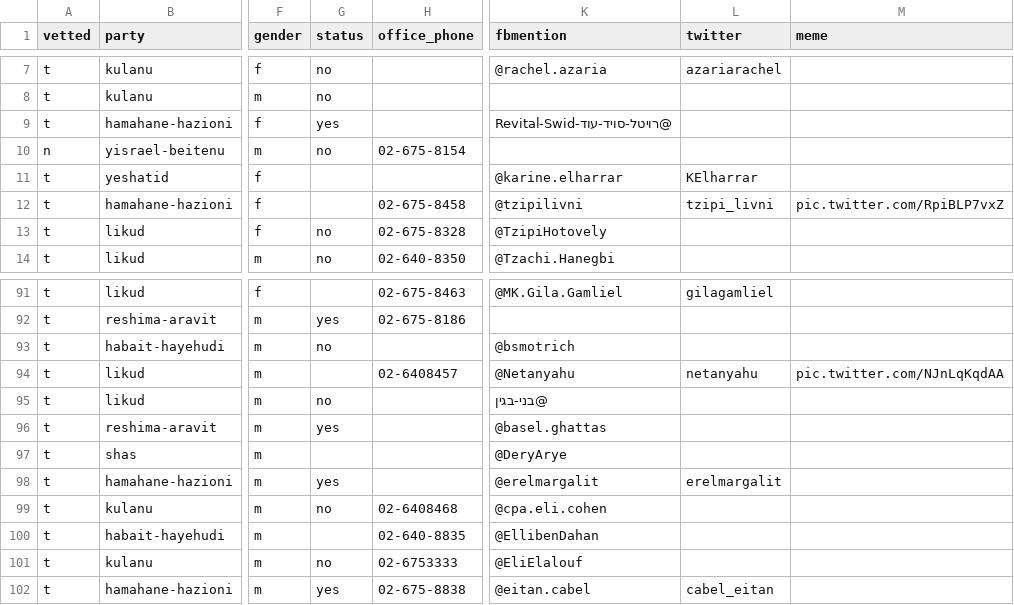
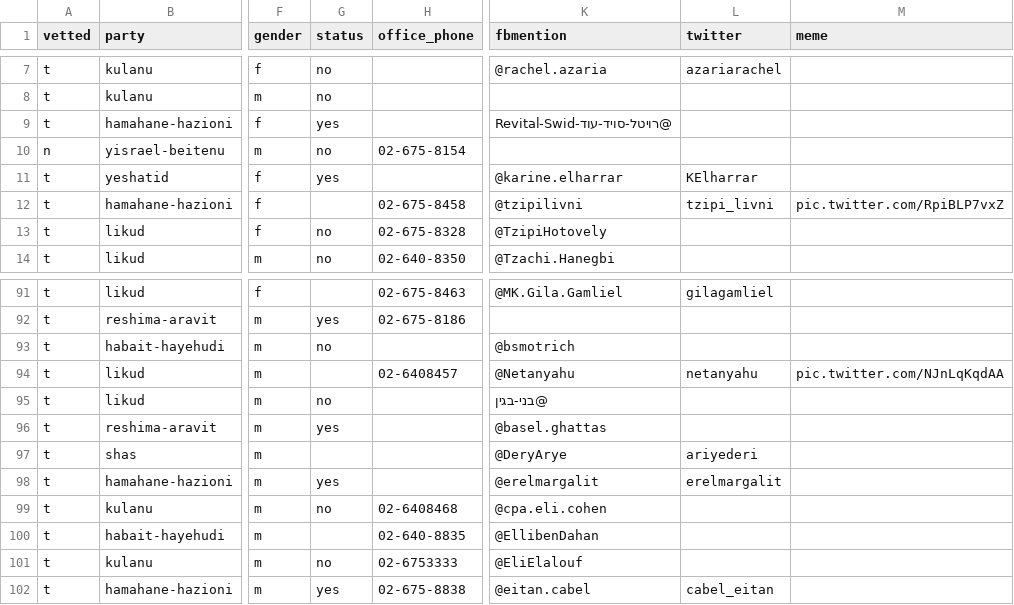
Before and after one commit to no2bio/mk-personal, a CSV file: _data/mks.csv, drawn as a sheet; only a part is shown, gaps mark what is left out; the diff names each change by its address in the sheet, - before the commit and + after, or states it on an @@ line.

```diff
--- a/_data/mks.csv
+++ b/_data/mks.csv
-G11 (status): (empty)
+G11 (status): yes
-L97 (twitter): (empty)
+L97 (twitter): ariyederi
```
Also changed, not shown: data/mks.csv, 1 other file.
